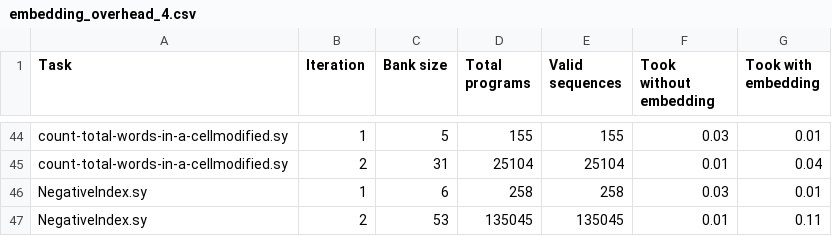
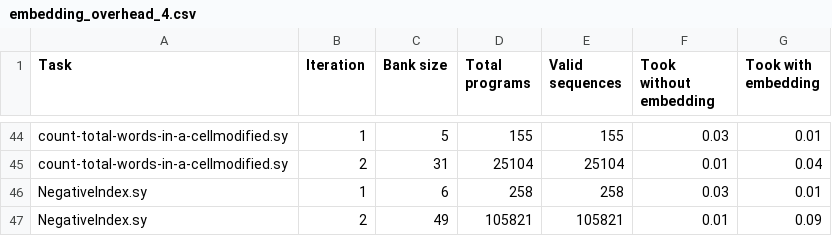
Before and after one commit to DaAnIV/Ruse, a CSV file: experiments/results/ruse_experiments_wide_embedding_results/embedding_overhead_4.csv, drawn as a sheet; only a part is shown, gaps mark what is left out; the diff covers the shown part only.

```diff
--- a/experiments/results/ruse_experiments_wide_embedding_results/embedding_overhead_4.csv
+++ b/experiments/results/ruse_experiments_wide_embedding_results/embedding_overhead_4.csv
@@ -46,2 +46,2 @@ count-total-words-in-a-cellmodified.sy,2,31,25104,25104,0.01,0.04
 NegativeIndex.sy,1,6,258,258,0.03,0.01
-NegativeIndex.sy,2,53,135045,135045,0.01,0.11
+NegativeIndex.sy,2,49,105821,105821,0.01,0.09
```
Also changed, not shown: 6 added rows, 6 removed rows and 50 edited cells elsewhere in this file, experiments/results/ruse_experiments_graph_embedding_results/embedding_overhead_1.csv, experiments/results/ruse_experiments_graph_embedding_results/embedding_overhead_2.csv, 21 other files.
